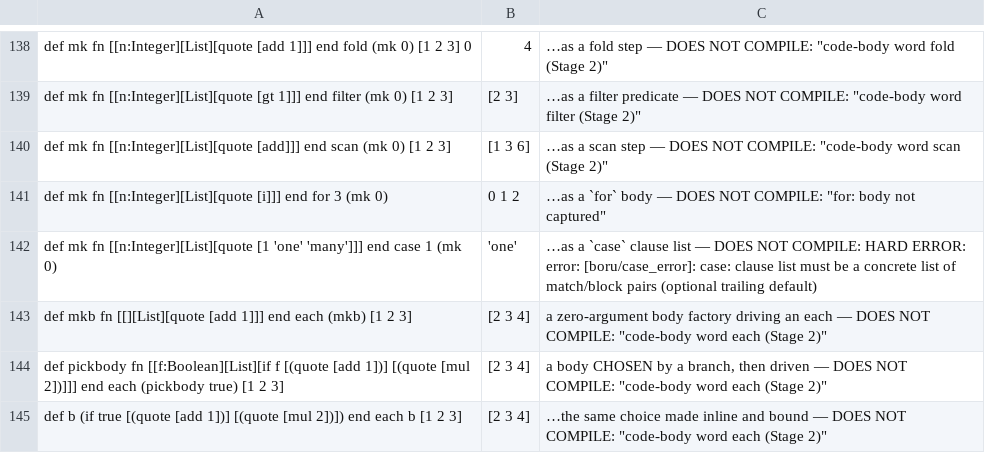
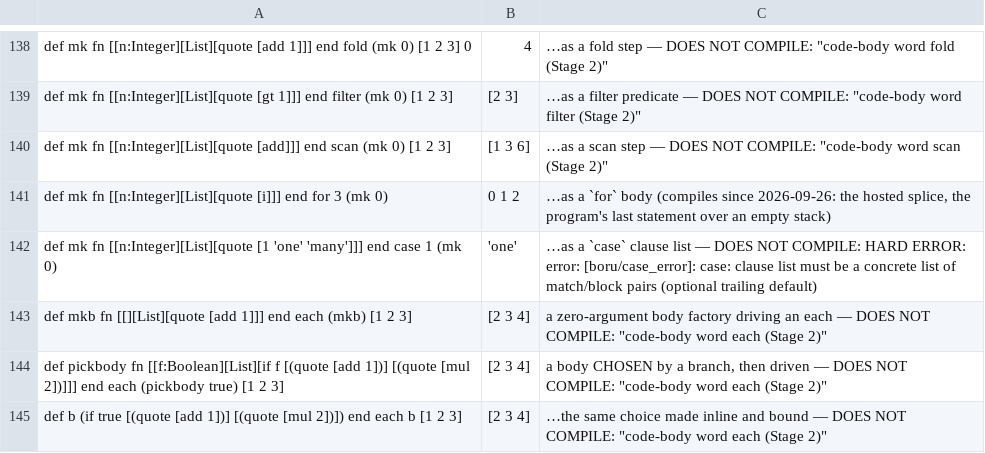
Before and after one commit to boru-lang/boru, a TSV file: lang/spec/code-bodies.tsv, drawn as a sheet; only a part is shown, gaps mark what is left out.

```diff
--- a/lang/spec/code-bodies.tsv
+++ b/lang/spec/code-bodies.tsv
@@ -140,3 +140,3 @@ def mk fn [[n:Integer][List][quote [gt 1]]] end filter (mk 0) [1 2 3]	[2 3]	…a
 def mk fn [[n:Integer][List][quote [add]]] end scan (mk 0) [1 2 3]	[1 3 6]	…as a scan step — DOES NOT COMPILE: "code-body word scan (Stage 2)"
-def mk fn [[n:Integer][List][quote [i]]] end for 3 (mk 0)	0 1 2	…as a `for` body — DOES NOT COMPILE: "for: body not captured"
+def mk fn [[n:Integer][List][quote [i]]] end for 3 (mk 0)	0 1 2	…as a `for` body (compiles since 2026-09-26: the hosted splice, the program's last statement over an empty stack)
 def mk fn [[n:Integer][List][quote [1 'one' 'many']]] end case 1 (mk 0)	'one'	…as a `case` clause list — DOES NOT COMPILE: HARD ERROR: error: [boru/case_error]: case: clause list must be a concrete list of match/block pairs (optional trailing default)
```
Also changed, not shown: 26 other files.
